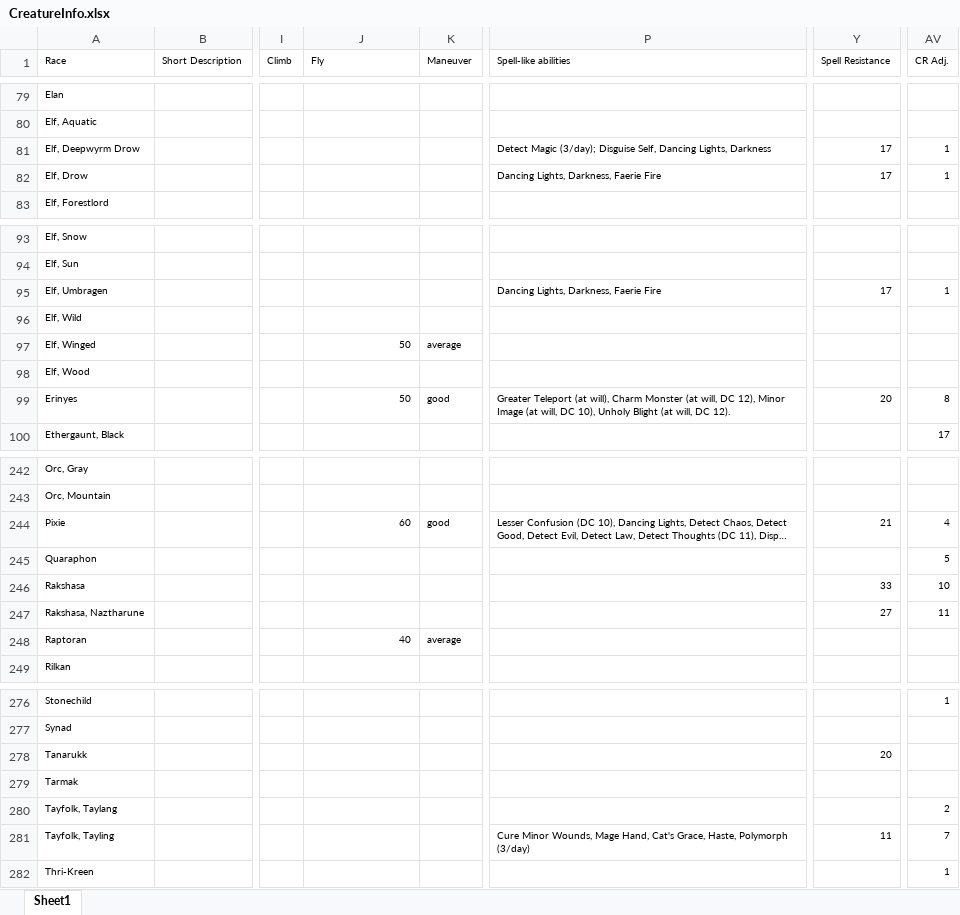
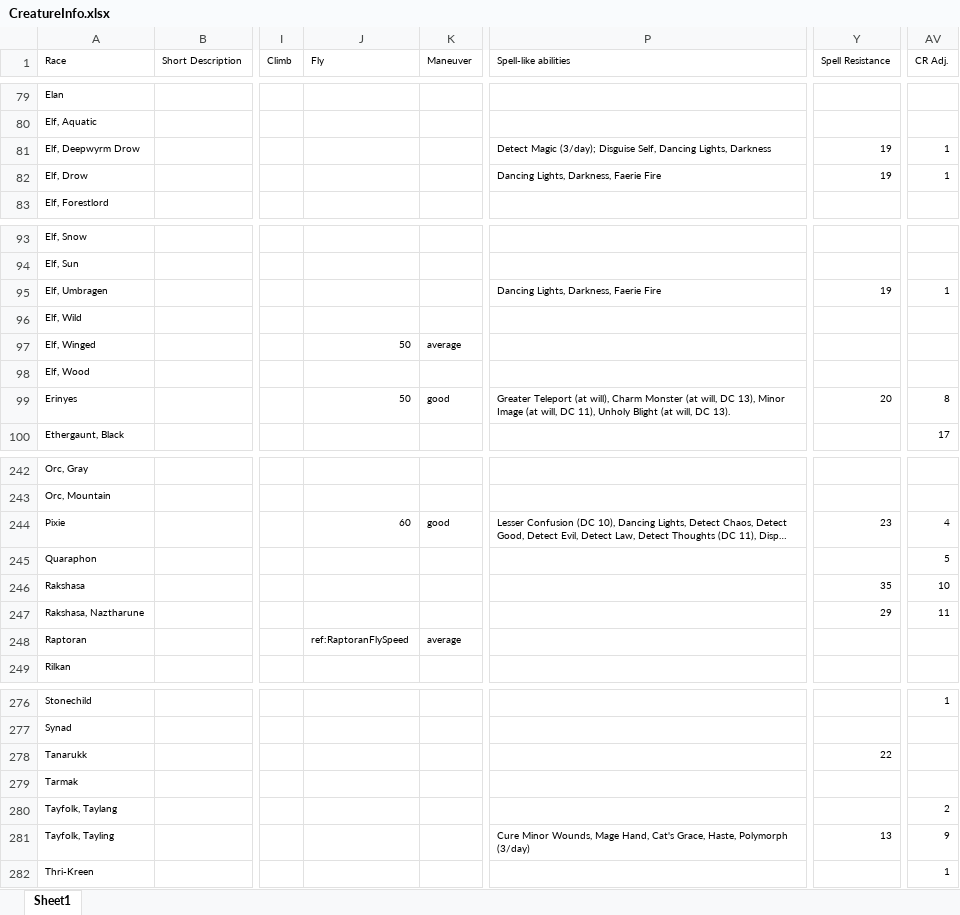
Before and after one commit to Heliomance/HeroForge-Anew, an Excel workbook: data/CreatureInfo.xlsx, sheet Sheet1, drawn as a sheet; only a part is shown, gaps mark what is left out; long unchanged cells end in …; values as stored, in another font and other column widths than the file's, no borders; conditional formats not drawn; the diff covers the shown part only; the diff names each change by its address in the sheet, - before the commit and + after, or states it on an @@ line.

```diff
--- a/data/CreatureInfo.xlsx (sheet Sheet1)
+++ b/data/CreatureInfo.xlsx (sheet Sheet1)
-Y81:Y82 (Spell Resistance): 17
+Y81:Y82 (Spell Resistance): 19
-Y95 (Spell Resistance): 17
+Y95 (Spell Resistance): 19
-P99 (Spell-like abilities): …will, DC 12), Minor Image (at will, DC 10), Unholy Blight (at will, DC 12).
+P99 (Spell-like abilities): …will, DC 13), Minor Image (at will, DC 11), Unholy Blight (at will, DC 13).
-Y244 (Spell Resistance): 21
+Y244 (Spell Resistance): 23
-Y246 (Spell Resistance): 33
+Y246 (Spell Resistance): 35
-Y247 (Spell Resistance): 27
+Y247 (Spell Resistance): 29
-J248 (Fly): 40
+J248 (Fly): ref:RaptoranFlySpeed
-Y278 (Spell Resistance): 20
+Y278 (Spell Resistance): 22
-Y281 (Spell Resistance): 11
+Y281 (Spell Resistance): 13
-AV281 (CR Adj.): 7
+AV281 (CR Adj.): 9
```
Also changed, not shown: 27 edited cells elsewhere in this sheet, 5 other files.
